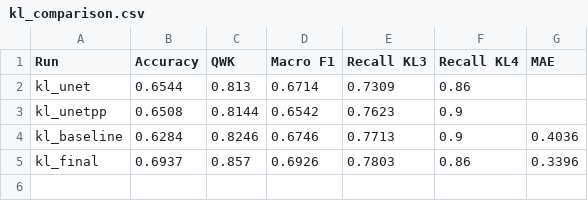
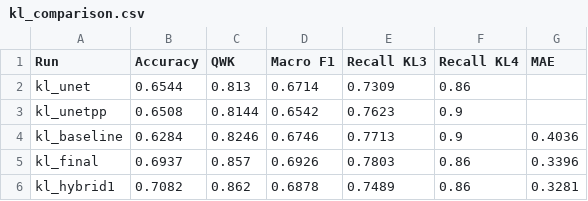
Before and after one commit to Sahildevkar789/knee-oa-kl-grade-prediction-causal-inferencing, a CSV file: outputs/results/kl_comparison.csv, drawn as a sheet.

```diff
--- a/outputs/results/kl_comparison.csv
+++ b/outputs/results/kl_comparison.csv
@@ -5 +5,2 @@ kl_baseline,0.6284,0.8246,0.6746,0.7713,0.9,0.4036
 kl_final,0.6937,0.857,0.6926,0.7803,0.86,0.3396
+kl_hybrid1,0.7082,0.862,0.6878,0.7489,0.86,0.3281
```
Also changed, not shown: outputs/results/backbone_comparison.csv, 15 other files.
